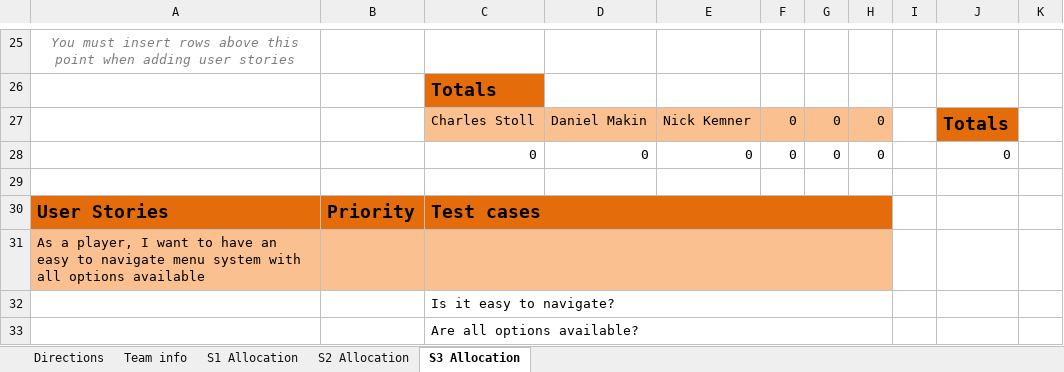
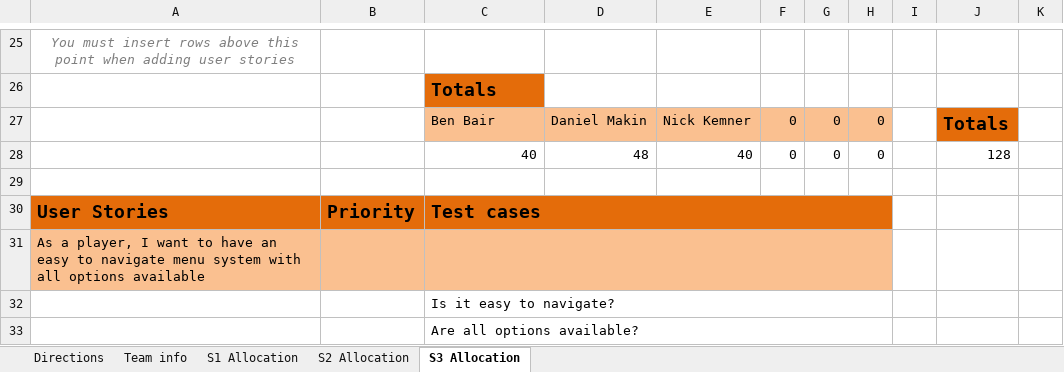
Before and after one commit to tabu34/tht-captainslog, an Excel workbook: Sprint 1, 2, 3 UserStories.xlsx, sheet S3 Allocation, drawn as a sheet; only a part is shown, gaps mark what is left out; values as stored, in another font and other column widths than the file's, no borders; conditional formats not drawn; removed rows and columns are numbered as before the commit, all else as after; the diff covers the shown part only; the diff names each change by its address in the sheet, - before the commit and + after, or states it on an @@ line.

```diff
--- a/Sprint 1, 2, 3 UserStories.xlsx (sheet S3 Allocation)
+++ b/Sprint 1, 2, 3 UserStories.xlsx (sheet S3 Allocation)
-C27: Charles Stoll
+C27: Ben Bair
-row 28:  |  | 0 | 0 | 0 | 0 | 0 | 0 |  | 0
+row 28:  |  | 40 | 48 | 40 | 0 | 0 | 0 |  | 128
```
Also changed, not shown: 22 added rows, 22 removed rows and 1 edited cell elsewhere in this sheet.
